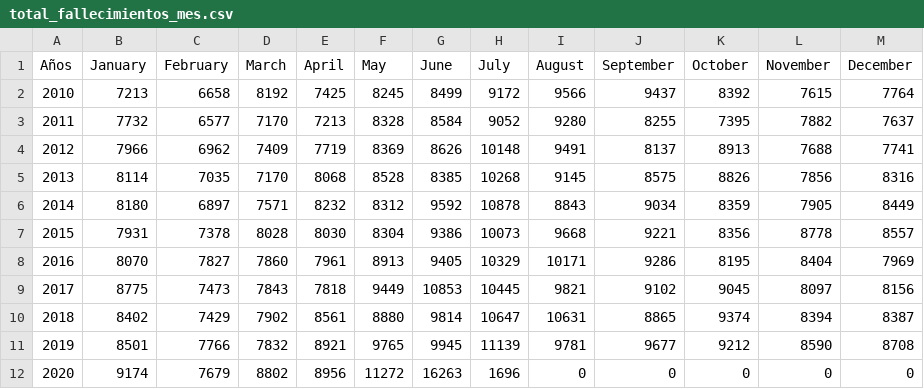
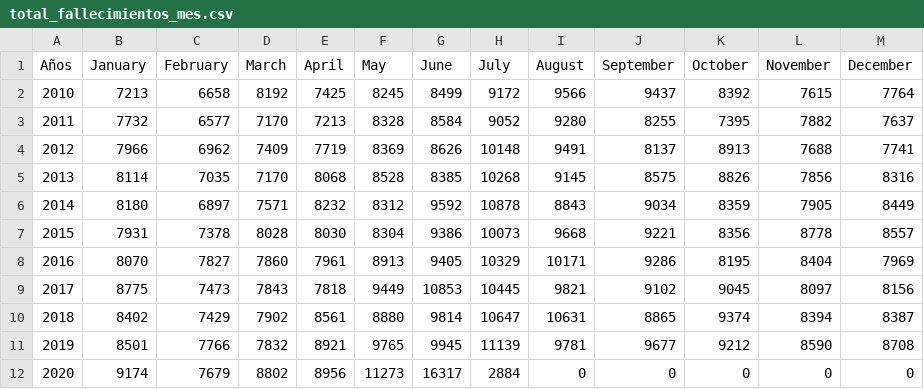
Before and after one commit to rodrigorm93/Datos-Chile, a CSV file: Total-Defunciones/total_fallecimientos_mes.csv, drawn as a sheet.

Commit message:
act

```diff
--- a/Total-Defunciones/total_fallecimientos_mes.csv
+++ b/Total-Defunciones/total_fallecimientos_mes.csv
@@ -11,2 +11,2 @@ Años,January,February,March,April,May,June,July,August,September,October,Novemb
 2019,8501,7766,7832,8921,9765,9945,11139,9781,9677,9212,8590,8708
-2020,9174,7679,8802,8956,11272,16263,1696,0,0,0,0,0
+2020,9174,7679,8802,8956,11273,16317,2884,0,0,0,0,0
```
